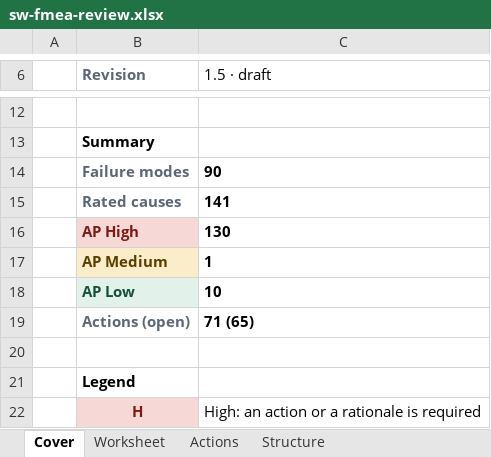
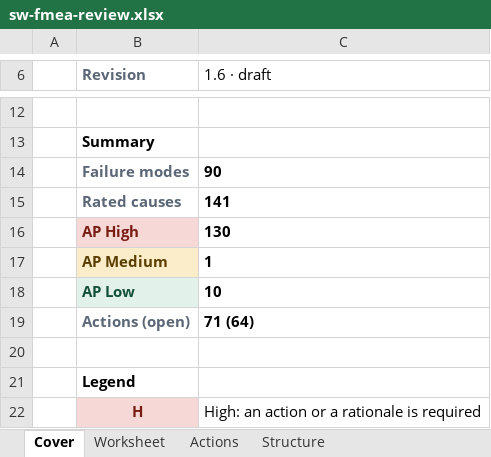
Before and after one commit to jherrodthomas/LionDriver, an Excel workbook: assurance/08-analyses/fmea/exports/review/sw-fmea-review.xlsx, sheet Cover, drawn as a sheet; only a part is shown, gaps mark what is left out; values as stored, in another font and other column widths than the file's, no borders; the diff names each change by its address in the sheet, - before the commit and + after, or states it on an @@ line.

```diff
--- a/assurance/08-analyses/fmea/exports/review/sw-fmea-review.xlsx (sheet Cover)
+++ b/assurance/08-analyses/fmea/exports/review/sw-fmea-review.xlsx (sheet Cover)
-C6: 1.5 · draft
+C6: 1.6 · draft
-C19 (1.6 · draft): 71 (65)
+C19 (1.6 · draft): 71 (64)
```
Also changed, not shown: sheet Worksheet, sheet Actions, 26 other files.
